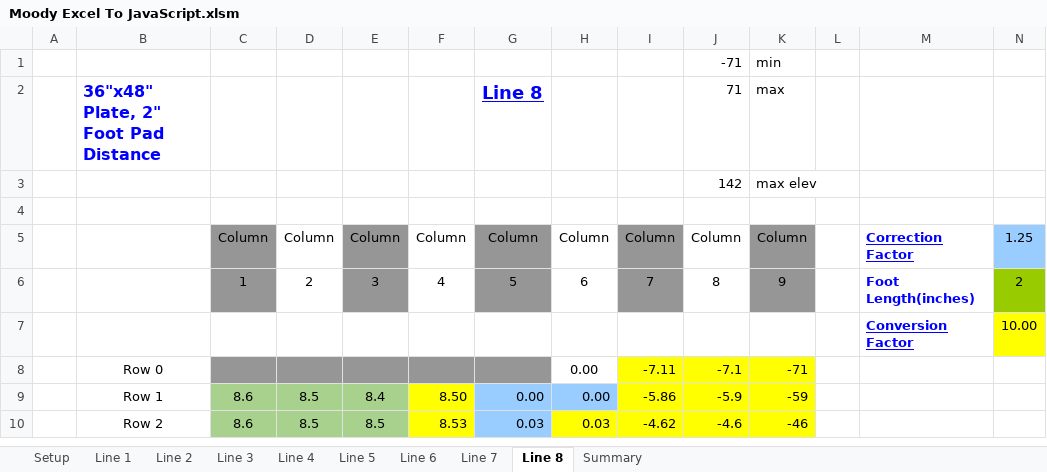
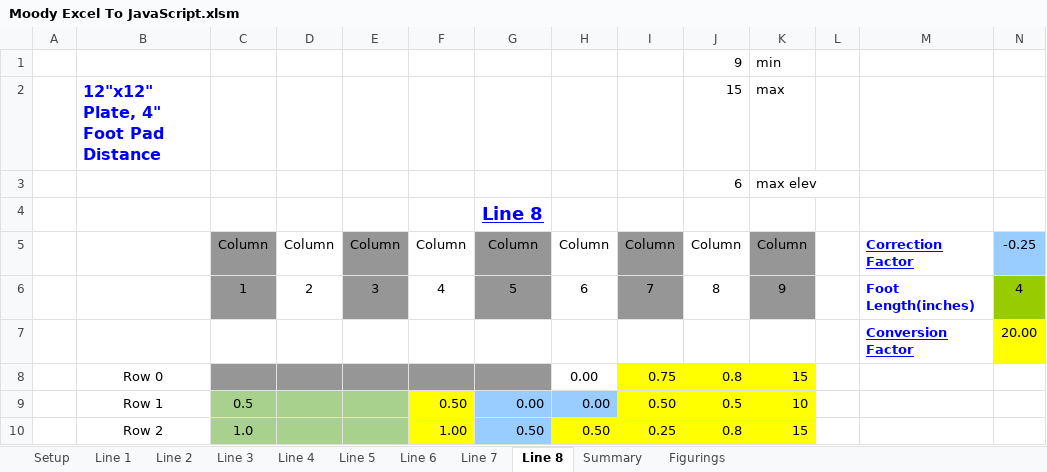
Before and after one commit to judooochp/Moody.xlsm, an Excel workbook: Moody Excel To JavaScript.xlsm, sheet Line 8, drawn as a sheet; only a part is shown; values as stored, in another font and other column widths than the file's, no borders; charts and pictures and conditional formats not drawn; removed rows and columns are numbered as before the commit, all else as after; the diff covers the shown part only; the diff names each change by its address in the sheet, - before the commit and + after, or states it on an @@ line.

```diff
--- a/Moody Excel To JavaScript.xlsm (sheet Line 8)
+++ b/Moody Excel To JavaScript.xlsm (sheet Line 8)
@@ sheet tab unhidden: Figurings @@
-row 1: 22 |  |  |  |  |  |  |  |  | -71 | min
-row 2:  | 36"x48" Plate, 2" Foot Pad Distance |  |  |  |  | Line 8 |  |  | 71 | max
-row 3:  |  |  |  |  |  |  |  |  | 142 | max elev
-row 1: (empty)
+row 1: 2 |  |  |  |  |  |  |  |  | 9 | min
+row 2:  | 12"x12" Plate, 4" Foot Pad Distance |  |  |  |  |  |  |  | 15 | max
+row 3:  |  |  |  |  |  |  |  |  | 6 | max elev
+row 4:  |  |  |  |  |  | Line 8
-N5: 1.25
+N5: -0.25
-N6: 2
+N6: 4
-N7: 10.00
+N7: 20.00
-row 8:  | Row 0 |  |  |  |  |  | 0.00 | -7.11 | -7.1 | -71
-row 9:  | Row 1 | 8.6 | 8.5 | 8.4 | 8.50 | 0.00 | 0.00 | -5.86 | -5.9 | -59
+row 8:  | Row 0 |  |  |  |  |  | 0.00 | 0.75 | 0.8 | 15
+row 9:  | Row 1 | 0.5 |  |  | 0.50 | 0.00 | 0.00 | 0.50 | 0.5 | 10
-C10: 8.6
+C10: 1.0
-D10: 8.5
+D10: (empty)
-E10: 8.5
+E10: (empty)
-F10: 8.53
+F10: 1.00
-G10: 0.03
+G10: 0.50
-H10: 0.03
+H10: 0.50
-I10: -4.62
+I10: 0.25
-J10: -4.6
+J10: 0.8
-K10: -46
+K10: 15
```
Also changed, not shown: 279 edited cells elsewhere in this sheet, sheet Line 1, sheet Line 2, sheet Summary, sheet Line 5, sheet Line 3, sheet Line 4, 3 more sheets, formulas that keep their value, charts or pictures.
